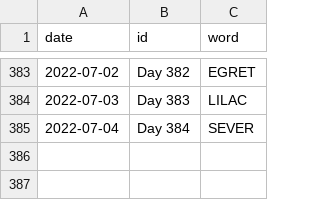
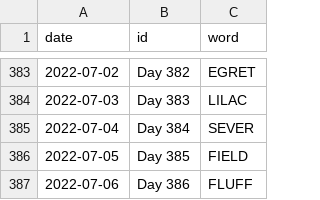
Before and after one commit to JacobLeeBrown/HackerRanks_Python, a CSV file: hackerranks/wordle/used_words.csv, drawn as a sheet; only a part is shown, gaps mark what is left out; the diff names each change by its address in the sheet, - before the commit and + after, or states it on an @@ line.

Commit message:
Another day, another Wordle

```diff
--- a/hackerranks/wordle/used_words.csv
+++ b/hackerranks/wordle/used_words.csv
+row 386: 2022-07-05 | Day 385 | FIELD
+row 387: 2022-07-06 | Day 386 | FLUFF
```
Also changed, not shown: 2 other files.
